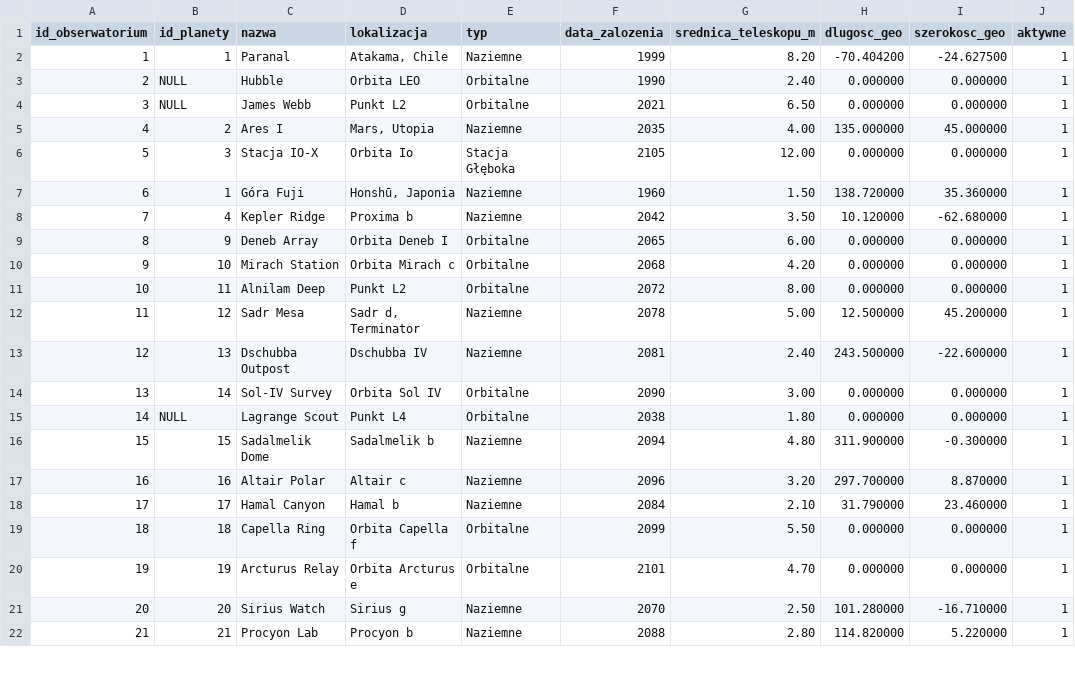
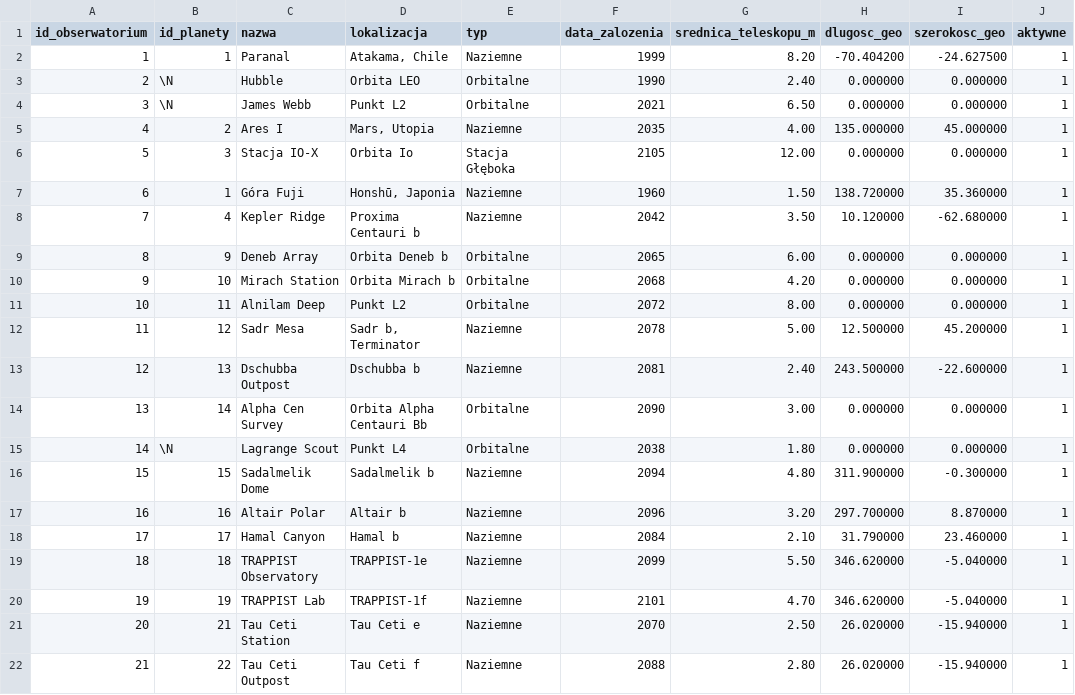
Before and after one commit to bebraamogusa/bazadanych, a CSV file: import danych/tbl_obserwatoria.csv, drawn as a sheet; only a part is shown; the diff covers the shown part only; the diff names each change by its address in the sheet, - before the commit and + after, or states it on an @@ line.

```diff
--- a/import danych/tbl_obserwatoria.csv
+++ b/import danych/tbl_obserwatoria.csv
-B3:B4 (id_planety): NULL
+B3:B4 (id_planety): \N
-D8 (lokalizacja): Proxima b
+D8 (lokalizacja): Proxima Centauri b
-D9 (lokalizacja): Orbita Deneb I
+D9 (lokalizacja): Orbita Deneb b
-D10 (lokalizacja): Orbita Mirach c
+D10 (lokalizacja): Orbita Mirach b
-D12 (lokalizacja): Sadr d, Terminator
+D12 (lokalizacja): Sadr b, Terminator
-D13 (lokalizacja): Dschubba IV
+D13 (lokalizacja): Dschubba b
-C14 (nazwa): Sol-IV Survey
+C14 (nazwa): Alpha Cen Survey
-D14 (lokalizacja): Orbita Sol IV
+D14 (lokalizacja): Orbita Alpha Centauri Bb
-B15 (id_planety): NULL
+B15 (id_planety): \N
-D17 (lokalizacja): Altair c
+D17 (lokalizacja): Altair b
-C19 (nazwa): Capella Ring
+C19 (nazwa): TRAPPIST Observatory
-D19 (lokalizacja): Orbita Capella f
+D19 (lokalizacja): TRAPPIST-1e
-E19:E20 (typ): Orbitalne
+E19:E20 (typ): Naziemne
-H19:H20 (dlugosc_geo): 0.000000
+H19:H20 (dlugosc_geo): 346.620000
-I19:I20 (szerokosc_geo): 0.000000
+I19:I20 (szerokosc_geo): -5.040000
-C20 (nazwa): Arcturus Relay
+C20 (nazwa): TRAPPIST Lab
-D20 (lokalizacja): Orbita Arcturus e
+D20 (lokalizacja): TRAPPIST-1f
-B21 (id_planety): 20
+B21 (id_planety): 21
-C21 (nazwa): Sirius Watch
+C21 (nazwa): Tau Ceti Station
-D21 (lokalizacja): Sirius g
+D21 (lokalizacja): Tau Ceti e
-H21 (dlugosc_geo): 101.280000
+H21 (dlugosc_geo): 26.020000
-I21 (szerokosc_geo): -16.710000
+I21 (szerokosc_geo): -15.940000
-B22 (id_planety): 21
+B22 (id_planety): 22
-C22 (nazwa): Procyon Lab
+C22 (nazwa): Tau Ceti Outpost
-D22 (lokalizacja): Procyon b
+D22 (lokalizacja): Tau Ceti f
-H22 (dlugosc_geo): 114.820000
+H22 (dlugosc_geo): 26.020000
-I22 (szerokosc_geo): 5.220000
+I22 (szerokosc_geo): -15.940000
```
Also changed, not shown: 15 edited cells elsewhere in this file, import danych/tbl_gwiazdy.csv, import danych/tbl_konstelacje.csv, 7 other files.
